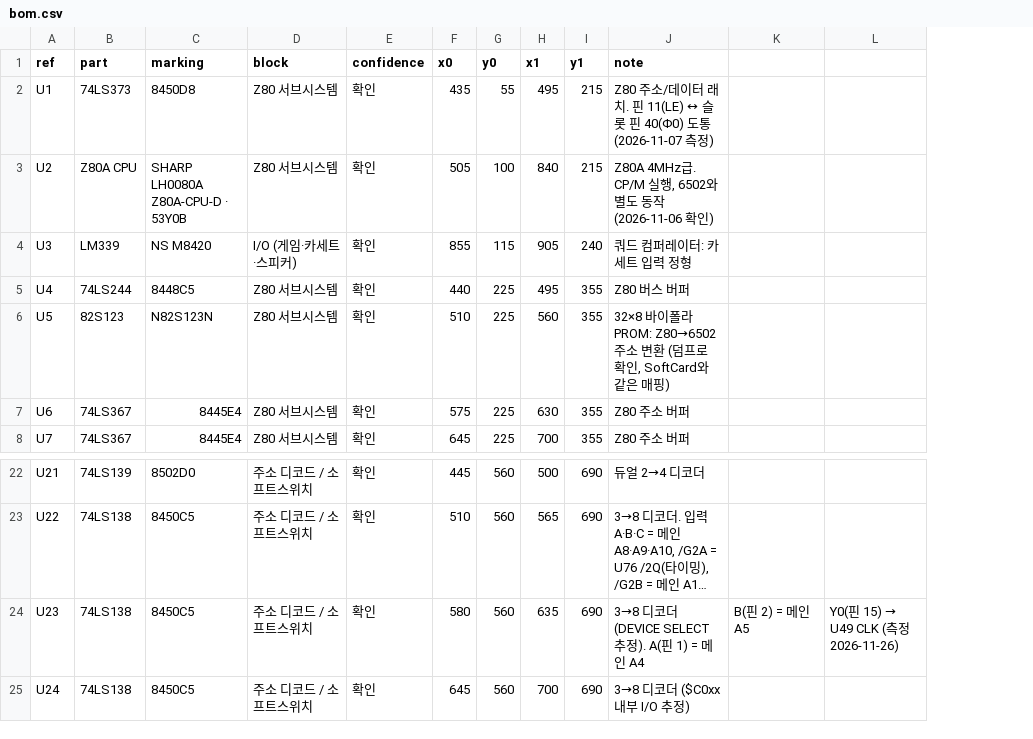
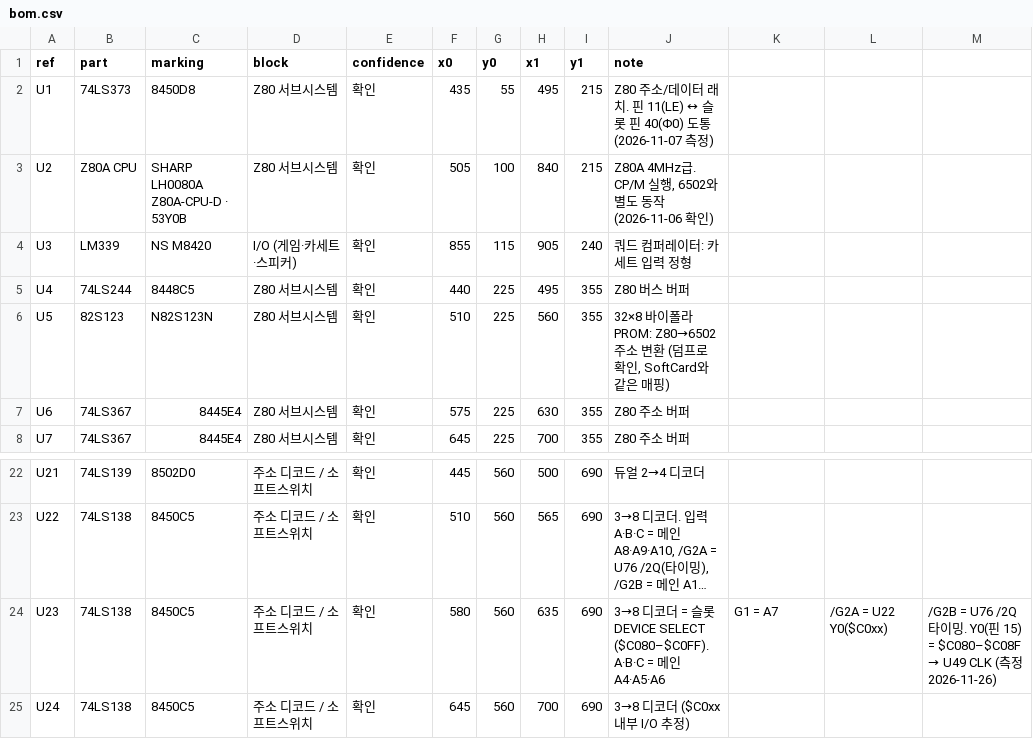
Before and after one commit to mildstorm/HART, a CSV file: data/bom.csv, drawn as a sheet; only a part is shown, gaps mark what is left out; long unchanged cells end in …; removed rows and columns are numbered as before the commit, all else as after; the diff names each change by its address in the sheet, - before the commit and + after, or states it on an @@ line.

```diff
--- a/data/bom.csv
+++ b/data/bom.csv
-column L, row 24: Y0(핀 15) → U49 CLK (측정 2026-11-26)
+column L, row 24: /G2A = U22 Y0($C0xx)
+column M, row 24: /G2B = U76 /2Q 타이밍. Y0(핀 15) = $C080–$C08F → U49 CLK (측정 2026-11-26)
-J24 (note): …디코더 (DEVICE SELECT 추정). A(핀 1) = 메인 A4
+J24 (note): …디코더 = 슬롯 DEVICE SELECT ($C080–$C0FF). A·B·C = 메인 A4·A5·A6
-K24: B(핀 2) = 메인 A5
+K24: G1 = A7
```
Also changed, not shown: data/netlist.csv, 1 other file.
